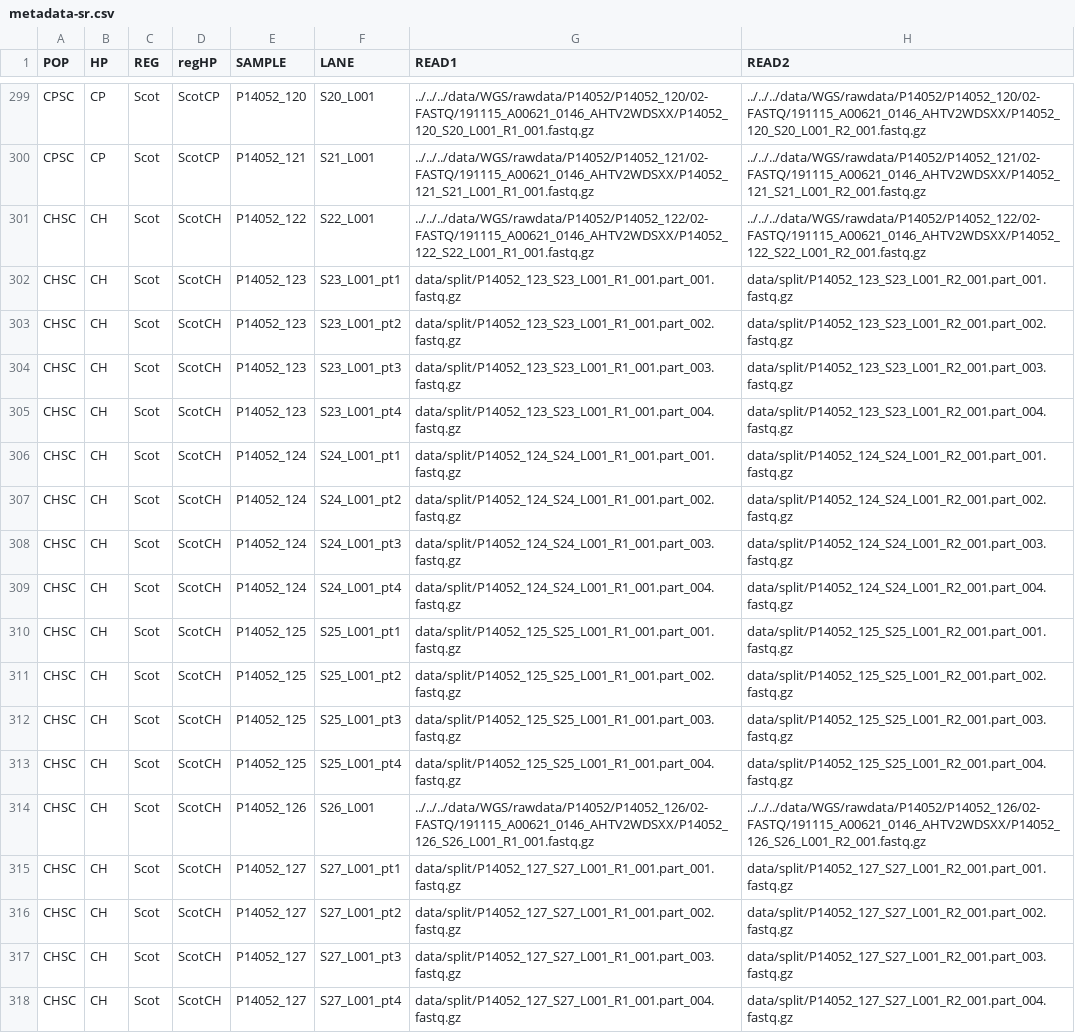
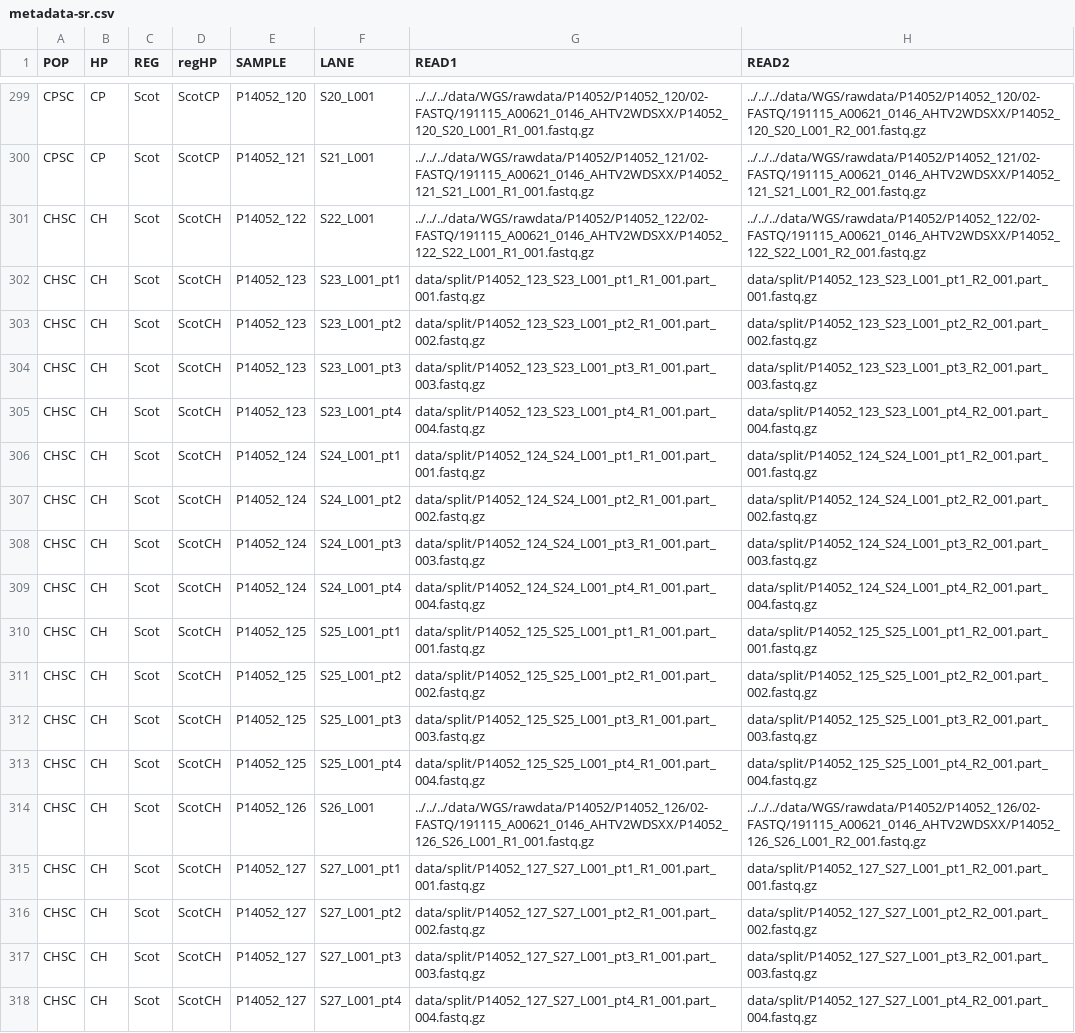
Before and after one commit to ndreey/stammerula2025, a CSV file: doc/metadata-sr.csv, drawn as a sheet; only a part is shown, gaps mark what is left out.

```diff
--- a/doc/metadata-sr.csv
+++ b/doc/metadata-sr.csv
@@ -301,18 +301,18 @@ CPSC,CP,Scot,ScotCP,P14052_121,S21_L001,../../../data/WGS/rawdata/P14052/P14052_
 CHSC,CH,Scot,ScotCH,P14052_122,S22_L001,../../../data/WGS/rawdata/P14052/P14052_122/02-FASTQ/191115_A00621_0146_AHTV2WDSXX/P14052_122_S22_L001_R1_001.fastq.gz,../../../data/WGS/rawdata/P14052/P14052_122/02-FASTQ/191115_A00621_0146_AHTV2WDSXX/P14052_122_S22_L001_R2_001.fastq.gz
-CHSC,CH,Scot,ScotCH,P14052_123,S23_L001_pt1,data/split/P14052_123_S23_L001_R1_001.part_001.fastq.gz,data/split/P14052_123_S23_L001_R2_001.part_001.fastq.gz
-CHSC,CH,Scot,ScotCH,P14052_123,S23_L001_pt2,data/split/P14052_123_S23_L001_R1_001.part_002.fastq.gz,data/split/P14052_123_S23_L001_R2_001.part_002.fastq.gz
-CHSC,CH,Scot,ScotCH,P14052_123,S23_L001_pt3,data/split/P14052_123_S23_L001_R1_001.part_003.fastq.gz,data/split/P14052_123_S23_L001_R2_001.part_003.fastq.gz
-CHSC,CH,Scot,ScotCH,P14052_123,S23_L001_pt4,data/split/P14052_123_S23_L001_R1_001.part_004.fastq.gz,data/split/P14052_123_S23_L001_R2_001.part_004.fastq.gz
-CHSC,CH,Scot,ScotCH,P14052_124,S24_L001_pt1,data/split/P14052_124_S24_L001_R1_001.part_001.fastq.gz,data/split/P14052_124_S24_L001_R2_001.part_001.fastq.gz
-CHSC,CH,Scot,ScotCH,P14052_124,S24_L001_pt2,data/split/P14052_124_S24_L001_R1_001.part_002.fastq.gz,data/split/P14052_124_S24_L001_R2_001.part_002.fastq.gz
-CHSC,CH,Scot,ScotCH,P14052_124,S24_L001_pt3,data/split/P14052_124_S24_L001_R1_001.part_003.fastq.gz,data/split/P14052_124_S24_L001_R2_001.part_003.fastq.gz
-CHSC,CH,Scot,ScotCH,P14052_124,S24_L001_pt4,data/split/P14052_124_S24_L001_R1_001.part_004.fastq.gz,data/split/P14052_124_S24_L001_R2_001.part_004.fastq.gz
-CHSC,CH,Scot,ScotCH,P14052_125,S25_L001_pt1,data/split/P14052_125_S25_L001_R1_001.part_001.fastq.gz,data/split/P14052_125_S25_L001_R2_001.part_001.fastq.gz
-CHSC,CH,Scot,ScotCH,P14052_125,S25_L001_pt2,data/split/P14052_125_S25_L001_R1_001.part_002.fastq.gz,data/split/P14052_125_S25_L001_R2_001.part_002.fastq.gz
-CHSC,CH,Scot,ScotCH,P14052_125,S25_L001_pt3,data/split/P14052_125_S25_L001_R1_001.part_003.fastq.gz,data/split/P14052_125_S25_L001_R2_001.part_003.fastq.gz
-CHSC,CH,Scot,ScotCH,P14052_125,S25_L001_pt4,data/split/P14052_125_S25_L001_R1_001.part_004.fastq.gz,data/split/P14052_125_S25_L001_R2_001.part_004.fastq.gz
+CHSC,CH,Scot,ScotCH,P14052_123,S23_L001_pt1,data/split/P14052_123_S23_L001_pt1_R1_001.part_001.fastq.gz,data/split/P14052_123_S23_L001_pt1_R2_001.part_001.fastq.gz
+CHSC,CH,Scot,ScotCH,P14052_123,S23_L001_pt2,data/split/P14052_123_S23_L001_pt2_R1_001.part_002.fastq.gz,data/split/P14052_123_S23_L001_pt2_R2_001.part_002.fastq.gz
+CHSC,CH,Scot,ScotCH,P14052_123,S23_L001_pt3,data/split/P14052_123_S23_L001_pt3_R1_001.part_003.fastq.gz,data/split/P14052_123_S23_L001_pt3_R2_001.part_003.fastq.gz
+CHSC,CH,Scot,ScotCH,P14052_123,S23_L001_pt4,data/split/P14052_123_S23_L001_pt4_R1_001.part_004.fastq.gz,data/split/P14052_123_S23_L001_pt4_R2_001.part_004.fastq.gz
+CHSC,CH,Scot,ScotCH,P14052_124,S24_L001_pt1,data/split/P14052_124_S24_L001_pt1_R1_001.part_001.fastq.gz,data/split/P14052_124_S24_L001_pt1_R2_001.part_001.fastq.gz
+CHSC,CH,Scot,ScotCH,P14052_124,S24_L001_pt2,data/split/P14052_124_S24_L001_pt2_R1_001.part_002.fastq.gz,data/split/P14052_124_S24_L001_pt2_R2_001.part_002.fastq.gz
+CHSC,CH,Scot,ScotCH,P14052_124,S24_L001_pt3,data/split/P14052_124_S24_L001_pt3_R1_001.part_003.fastq.gz,data/split/P14052_124_S24_L001_pt3_R2_001.part_003.fastq.gz
+CHSC,CH,Scot,ScotCH,P14052_124,S24_L001_pt4,data/split/P14052_124_S24_L001_pt4_R1_001.part_004.fastq.gz,data/split/P14052_124_S24_L001_pt4_R2_001.part_004.fastq.gz
+CHSC,CH,Scot,ScotCH,P14052_125,S25_L001_pt1,data/split/P14052_125_S25_L001_pt1_R1_001.part_001.fastq.gz,data/split/P14052_125_S25_L001_pt1_R2_001.part_001.fastq.gz
+CHSC,CH,Scot,ScotCH,P14052_125,S25_L001_pt2,data/split/P14052_125_S25_L001_pt2_R1_001.part_002.fastq.gz,data/split/P14052_125_S25_L001_pt2_R2_001.part_002.fastq.gz
+CHSC,CH,Scot,ScotCH,P14052_125,S25_L001_pt3,data/split/P14052_125_S25_L001_pt3_R1_001.part_003.fastq.gz,data/split/P14052_125_S25_L001_pt3_R2_001.part_003.fastq.gz
+CHSC,CH,Scot,ScotCH,P14052_125,S25_L001_pt4,data/split/P14052_125_S25_L001_pt4_R1_001.part_004.fastq.gz,data/split/P14052_125_S25_L001_pt4_R2_001.part_004.fastq.gz
 CHSC,CH,Scot,ScotCH,P14052_126,S26_L001,../../../data/WGS/rawdata/P14052/P14052_126/02-FASTQ/191115_A00621_0146_AHTV2WDSXX/P14052_126_S26_L001_R1_001.fastq.gz,../../../data/WGS/rawdata/P14052/P14052_126/02-FASTQ/191115_A00621_0146_AHTV2WDSXX/P14052_126_S26_L001_R2_001.fastq.gz
-CHSC,CH,Scot,ScotCH,P14052_127,S27_L001_pt1,data/split/P14052_127_S27_L001_R1_001.part_001.fastq.gz,data/split/P14052_127_S27_L001_R2_001.part_001.fastq.gz
-CHSC,CH,Scot,ScotCH,P14052_127,S27_L001_pt2,data/split/P14052_127_S27_L001_R1_001.part_002.fastq.gz,data/split/P14052_127_S27_L001_R2_001.part_002.fastq.gz
-CHSC,CH,Scot,ScotCH,P14052_127,S27_L001_pt3,data/split/P14052_127_S27_L001_R1_001.part_003.fastq.gz,data/split/P14052_127_S27_L001_R2_001.part_003.fastq.gz
-CHSC,CH,Scot,ScotCH,P14052_127,S27_L001_pt4,data/split/P14052_127_S27_L001_R1_001.part_004.fastq.gz,data/split/P14052_127_S27_L001_R2_001.part_004.fastq.gz
+CHSC,CH,Scot,ScotCH,P14052_127,S27_L001_pt1,data/split/P14052_127_S27_L001_pt1_R1_001.part_001.fastq.gz,data/split/P14052_127_S27_L001_pt1_R2_001.part_001.fastq.gz
+CHSC,CH,Scot,ScotCH,P14052_127,S27_L001_pt2,data/split/P14052_127_S27_L001_pt2_R1_001.part_002.fastq.gz,data/split/P14052_127_S27_L001_pt2_R2_001.part_002.fastq.gz
+CHSC,CH,Scot,ScotCH,P14052_127,S27_L001_pt3,data/split/P14052_127_S27_L001_pt3_R1_001.part_003.fastq.gz,data/split/P14052_127_S27_L001_pt3_R2_001.part_003.fastq.gz
+CHSC,CH,Scot,ScotCH,P14052_127,S27_L001_pt4,data/split/P14052_127_S27_L001_pt4_R1_001.part_004.fastq.gz,data/split/P14052_127_S27_L001_pt4_R2_001.part_004.fastq.gz
```
Also changed, not shown: 3 other files.
